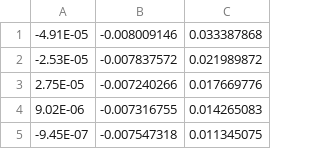
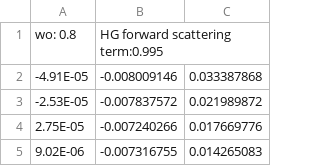
Before and after one commit to cBLUE-dev-team/cBLUE.github.io, a CSV file: Riegl_look_up_fit_HG0995_1sig.csv, drawn as a sheet; only a part is shown; the shorter side is filled out with more unchanged rows.

```diff
--- a/Riegl_look_up_fit_HG0995_1sig.csv
+++ b/Riegl_look_up_fit_HG0995_1sig.csv
@@ -1 +1,2 @@
+wo: 0.8,HG forward scattering term:0.995,
 -4.91E-05,-0.008009146,0.033387868
```
Also changed, not shown: ECKV_look_up_fit_HG0995_1sig.csv.
